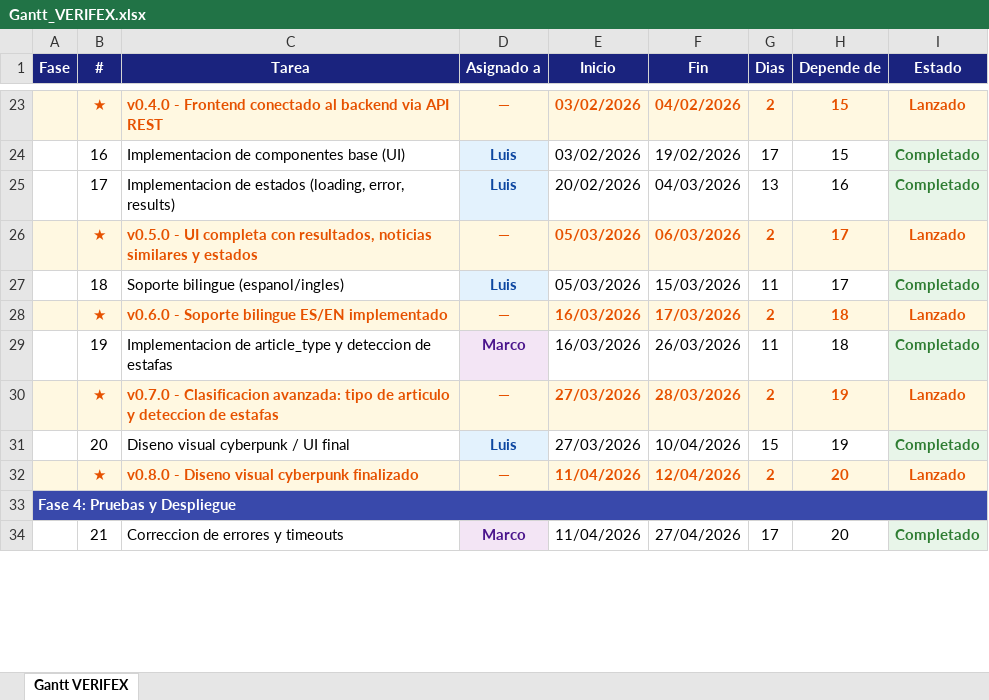
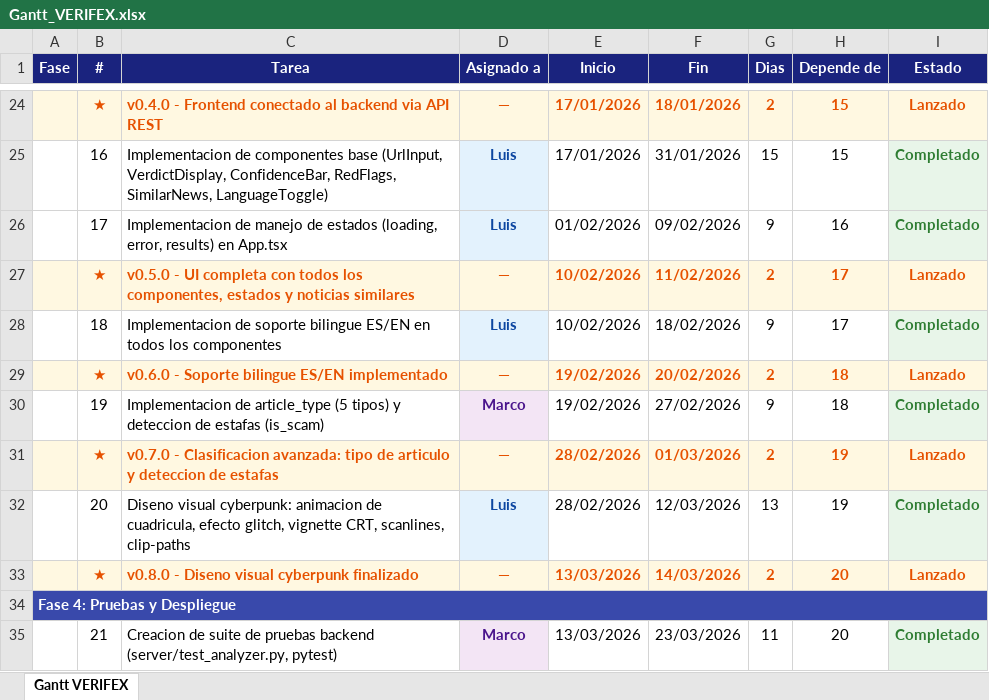
Before and after one commit to marco-ads/verifex, an Excel workbook: Gantt_VERIFEX.xlsx, sheet Gantt VERIFEX, drawn as a sheet; only a part is shown, gaps mark what is left out; values as stored, in another font and other column widths than the file's, no borders; addresses are those after the commit; the diff covers the shown part only; the diff names each change by its address in the sheet, - before the commit and + after, or states it on an @@ line.

Commit message:
v9: Fix thesis Ollama→Groq, spelling, Gantt v9 (30 tasks), fix test TimeoutError

```diff
--- a/Gantt_VERIFEX.xlsx (sheet Gantt VERIFEX)
+++ b/Gantt_VERIFEX.xlsx (sheet Gantt VERIFEX)
-E24:E25 (Inicio): 03/02/2026
+E24:E25 (Inicio): 17/01/2026
-F24 (Fin): 04/02/2026
+F24 (Fin): 18/01/2026
-C25 (Tarea): …componentes base (UI)
+C25 (Tarea): …componentes base (UrlInput, VerdictDisplay, ConfidenceBar, RedFlags, SimilarNews, LanguageToggle)
-F25 (Fin): 19/02/2026
+F25 (Fin): 31/01/2026
-G25 (Dias): 17
+G25 (Dias): 15
-C26 (Tarea): Implementacion de estados (loading, error, results)
+C26 (Tarea): Implementacion de manejo de estados (loading, error, results) en App.tsx
-E26 (Inicio): 20/02/2026
+E26 (Inicio): 01/02/2026
-F26 (Fin): 04/03/2026
+F26 (Fin): 09/02/2026
-G26 (Dias): 13
+G26 (Dias): 9
-C27 (Tarea): …completa con resultados, noticias similares y estados
+C27 (Tarea): …completa con todos los componentes, estados y noticias similares
-E27:E28 (Inicio): 05/03/2026
+E27:E28 (Inicio): 10/02/2026
-F27 (Fin): 06/03/2026
+F27 (Fin): 11/02/2026
-C28 (Tarea): Soporte bilingue (espanol/ingles)
+C28 (Tarea): Implementacion de soporte bilingue ES/EN en todos los componentes
-F28 (Fin): 15/03/2026
+F28 (Fin): 18/02/2026
-G28 (Dias): 11
+G28 (Dias): 9
-E29:E30 (Inicio): 16/03/2026
+E29:E30 (Inicio): 19/02/2026
-F29 (Fin): 17/03/2026
+F29 (Fin): 20/02/2026
-C30 (Tarea): …de article_type y deteccion de estafas
+C30 (Tarea): …de article_type (5 tipos) y deteccion de estafas (is_scam)
-F30 (Fin): 26/03/2026
+F30 (Fin): 27/02/2026
-G30 (Dias): 11
+G30 (Dias): 9
-E31:E32 (Inicio): 27/03/2026
+E31:E32 (Inicio): 28/02/2026
-F31 (Fin): 28/03/2026
+F31 (Fin): 01/03/2026
-C32 (Tarea): Diseno visual cyberpunk / UI final
+C32 (Tarea): Diseno visual cyberpunk: animacion de cuadricula, efecto glitch, vignette CRT, scanlines, clip-paths
-F32 (Fin): 10/04/2026
+F32 (Fin): 12/03/2026
-G32 (Dias): 15
+G32 (Dias): 13
-E33 (Inicio): 11/04/2026
+E33 (Inicio): 13/03/2026
-F33 (Fin): 12/04/2026
+F33 (Fin): 14/03/2026
-C35 (Tarea): Correccion de errores y timeouts
+C35 (Tarea): Creacion de suite de pruebas backend (server/test_analyzer.py, pytest)
-E35 (Inicio): 11/04/2026
+E35 (Inicio): 13/03/2026
-F35 (Fin): 27/04/2026
+F35 (Fin): 23/03/2026
-G35 (Dias): 17
+G35 (Dias): 11
```
Also changed, not shown: 4 added rows, 3 removed rows, 100 edited cells and cell formats elsewhere in this sheet, 4 other files.
